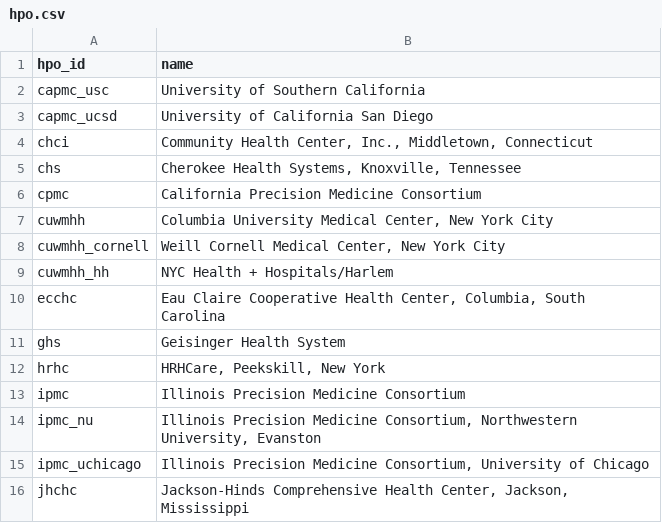
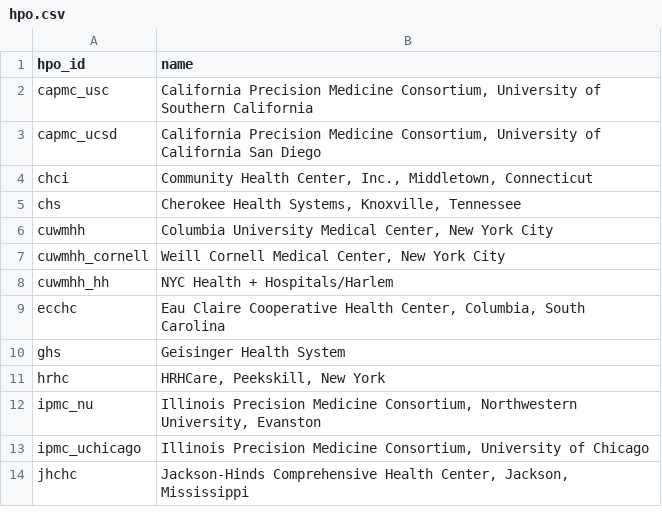
Before and after one commit to all-of-us/curation, a CSV file: resources/hpo.csv, drawn as a sheet; only a part is shown.

Commit message:
Remove ipmc and cpmc (covered by sub-entity ids)

```diff
--- a/resources/hpo.csv
+++ b/resources/hpo.csv
@@ -1,7 +1,6 @@
 "hpo_id","name"
-"capmc_usc","University of Southern California"
-"capmc_ucsd","University of California San Diego"
+"capmc_usc","California Precision Medicine Consortium, University of Southern California"
+"capmc_ucsd","California Precision Medicine Consortium, University of California San Diego"
 "chci","Community Health Center, Inc., Middletown, Connecticut"
 "chs","Cherokee Health Systems, Knoxville, Tennessee"
-"cpmc","California Precision Medicine Consortium"
 "cuwmhh","Columbia University Medical Center, New York City"
@@ -12,3 +11,2 @@
 "hrhc","HRHCare, Peekskill, New York"
-"ipmc","Illinois Precision Medicine Consortium"
 "ipmc_nu","Illinois Precision Medicine Consortium, Northwestern University, Evanston"
```
